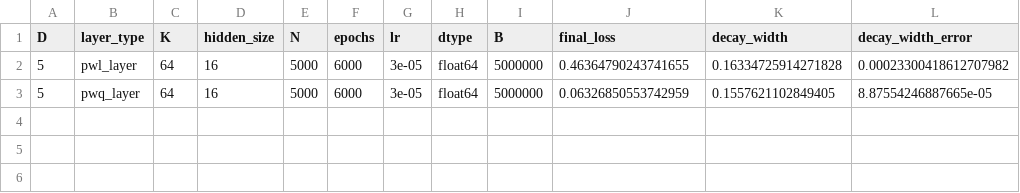
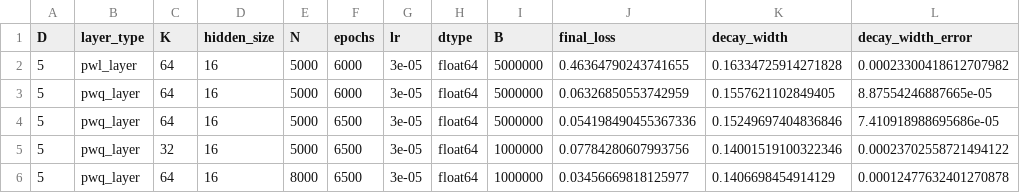
Before and after one commit to alracey/level4-project, a CSV file: decay_width_results.csv, drawn as a sheet.

Commit message:
Added up to resonance plot on decay_flow

```diff
--- a/decay_width_results.csv
+++ b/decay_width_results.csv
@@ -3 +3,4 @@ D,layer_type,K,hidden_size,N,epochs,lr,dtype,B,final_loss,decay_width,decay_widt
 5,pwq_layer,64,16,5000,6000,3e-05,float64,5000000,0.06326850553742959,0.1557621102849405,8.87554246887665e-05
+5,pwq_layer,64,16,5000,6500,3e-05,float64,5000000,0.054198490455367336,0.15249697404836846,7.410918988695686e-05
+5,pwq_layer,32,16,5000,6500,3e-05,float64,1000000,0.07784280607993756,0.14001519100322346,0.00023702558721494122
+5,pwq_layer,64,16,8000,6500,3e-05,float64,1000000,0.03456669818125977,0.1406698454914129,0.00012477632401270878
```
Also changed, not shown: 2 other files.
